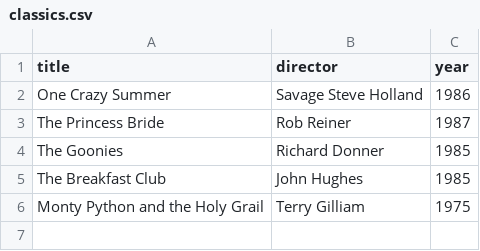
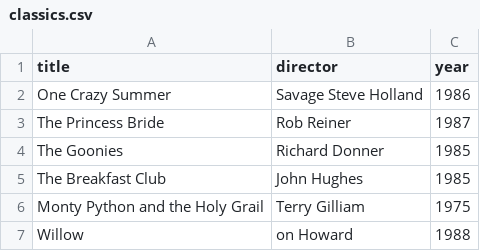
Before and after one commit to blacquebeard/webflyx, a CSV file: classics.csv, drawn as a sheet.

Commit message:
J: update classics.csv

```diff
--- a/classics.csv
+++ b/classics.csv
@@ -6 +6,2 @@ The Breakfast Club, John Hughes, 1985
 Monty Python and the Holy Grail, Terry Gilliam, 1975
+Willow, on Howard, 1988
```
